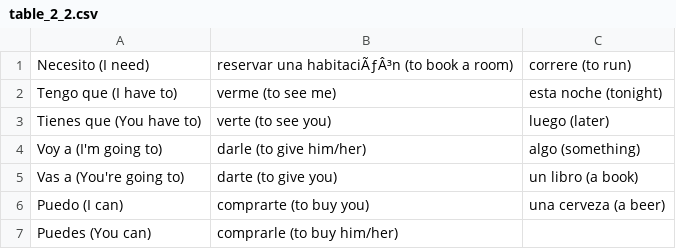
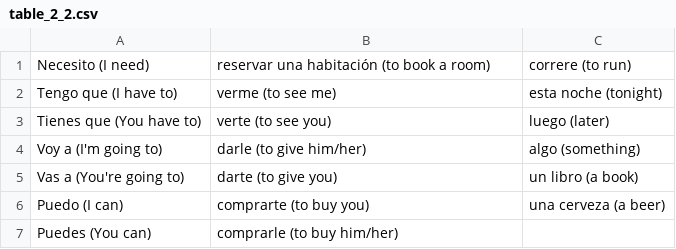
Before and after one commit to chamunt/prospanish, a CSV file: table_2_2.csv, drawn as a sheet.

Commit message:
Update table_2_2.csv

```diff
--- a/table_2_2.csv
+++ b/table_2_2.csv
@@ -1,2 +1,2 @@
-Necesito (I need),reservar una habitaciÃƒÂ³n (to book a room),correre (to run)
+Necesito (I need),reservar una habitación (to book a room),correre (to run)
 Tengo que (I have to),verme (to see me),esta noche (tonight)
```
